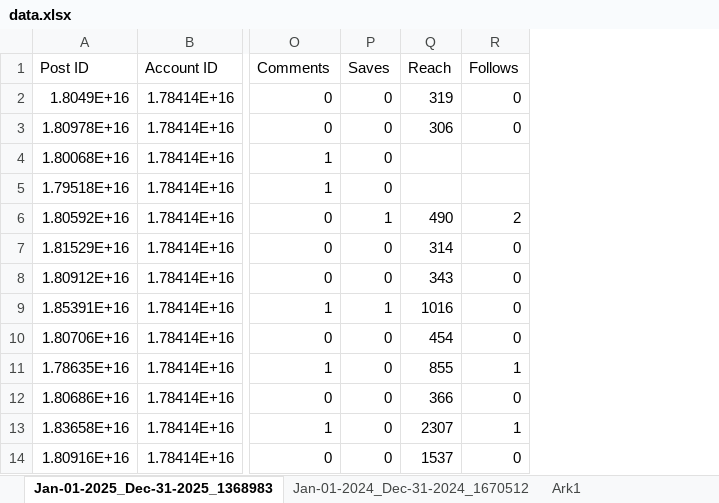
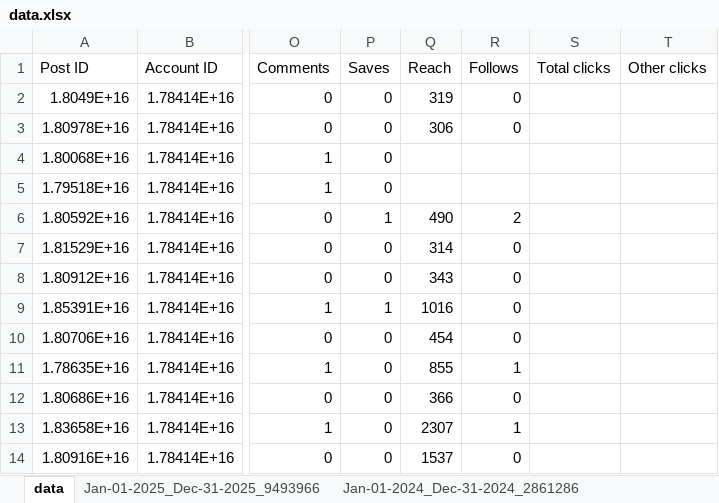
Before and after one commit to RFSISUUppland/SocialaMedier, an Excel workbook: data/data.xlsx, sheet data, drawn as a sheet; only a part is shown, gaps mark what is left out; values as stored, in another font and other column widths than the file's, no borders; table styles not drawn; the diff covers the shown part only; the diff names each change by its address in the sheet, - before the commit and + after, or states it on an @@ line.

Commit message:
Update data.xlsx

```diff
--- a/data/data.xlsx (sheet data)
+++ b/data/data.xlsx (sheet data)
-sheet tab: Jan-01-2025_Dec-31-2025_1368983
+sheet tab: data
-sheet tab: Jan-01-2024_Dec-31-2024_1670512
-sheet tab: Ark1
+sheet tab: Jan-01-2025_Dec-31-2025_9493966
+sheet tab: Jan-01-2024_Dec-31-2024_2861286
+column S (Total clicks), empty
+column T (Other clicks), empty
```
Also changed, not shown: 88 added rows elsewhere in this sheet.
